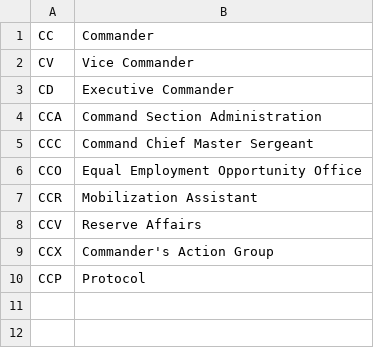
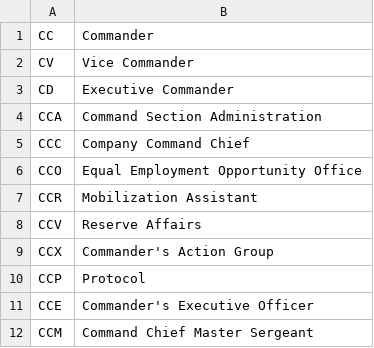
Before and after one commit to ssuto2275/military-acronyms, a CSV file: organizational-acronyms.csv, drawn as a sheet.

```diff
--- a/organizational-acronyms.csv
+++ b/organizational-acronyms.csv
@@ -4,3 +4,3 @@ CD,Executive Commander
 CCA,Command Section Administration
-CCC,Command Chief Master Sergeant
+CCC,Company Command Chief
 CCO,Equal Employment Opportunity Office
@@ -10 +10,3 @@ CCX,Commander's Action Group
 CCP,Protocol
+CCE,Commander's Executive Officer
+CCM,Command Chief Master Sergeant
```
Also changed, not shown: acronyms.csv.
